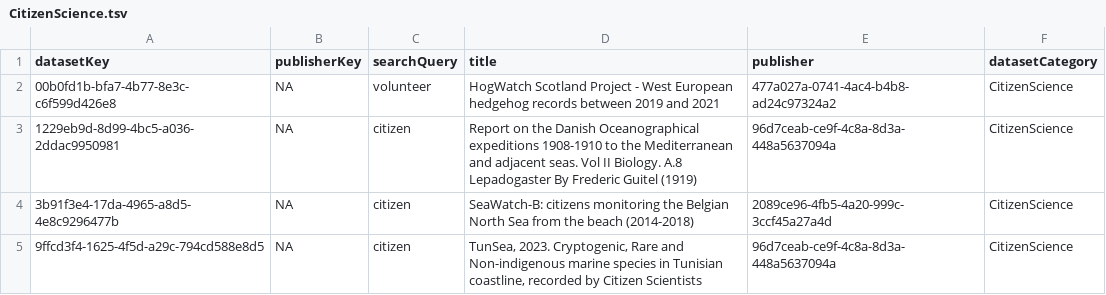
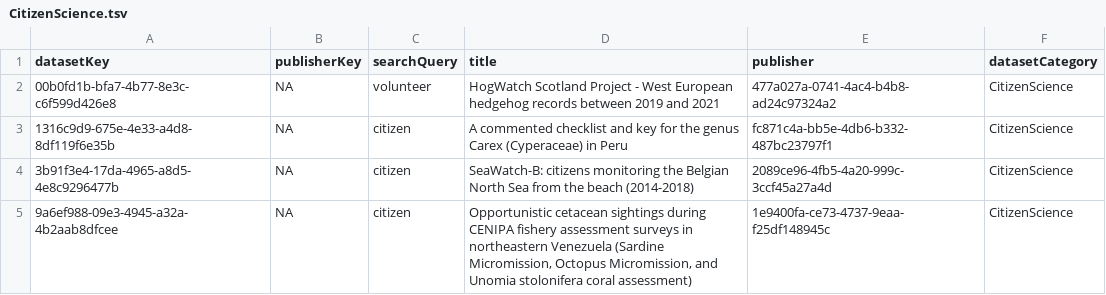
Before and after one commit to gbif/dataset-category-management, a TSV file: candidate-tsv/CitizenScience.tsv, drawn as a sheet.

```diff
--- a/candidate-tsv/CitizenScience.tsv
+++ b/candidate-tsv/CitizenScience.tsv
@@ -2,4 +2,4 @@ datasetKey	publisherKey	searchQuery	title	publisher	datasetCategory
 00b0fd1b-bfa7-4b77-8e3c-c6f599d426e8	NA	volunteer	HogWatch Scotland Project - West European hedgehog records between 2019 and 2021	477a027a-0741-4ac4-b4b8-ad24c97324a2	CitizenScience
-1229eb9d-8d99-4bc5-a036-2ddac9950981	NA	citizen	Report on the Danish Oceanographical expeditions 1908-1910 to the Mediterranean and adjacent seas. Vol II Biology. A.8 Lepadogaster By Frederic Guitel (1919)	96d7ceab-ce9f-4c8a-8d3a-448a5637094a	CitizenScience
+1316c9d9-675e-4e33-a4d8-8df119f6e35b	NA	citizen	A commented checklist and key for the genus Carex (Cyperaceae) in Peru	fc871c4a-bb5e-4db6-b332-487bc23797f1	CitizenScience
 3b91f3e4-17da-4965-a8d5-4e8c9296477b	NA	citizen	SeaWatch-B: citizens monitoring the Belgian North Sea from the beach (2014-2018)	2089ce96-4fb5-4a20-999c-3ccf45a27a4d	CitizenScience
-9ffcd3f4-1625-4f5d-a29c-794cd588e8d5	NA	citizen	TunSea, 2023. Cryptogenic, Rare and Non-indigenous marine species in Tunisian coastline, recorded by Citizen Scientists	96d7ceab-ce9f-4c8a-8d3a-448a5637094a	CitizenScience
+9a6ef988-09e3-4945-a32a-4b2aab8dfcee	NA	citizen	Opportunistic cetacean sightings during CENIPA fishery assessment surveys in northeastern Venezuela (Sardine Micromission, Octopus Micromission, and Unomia stolonifera coral assessment)	1e9400fa-ce73-4737-9eaa-f25df148945c	CitizenScience
```
Also changed, not shown: candidate-tsv/eDNA.tsv, 3 other files.
